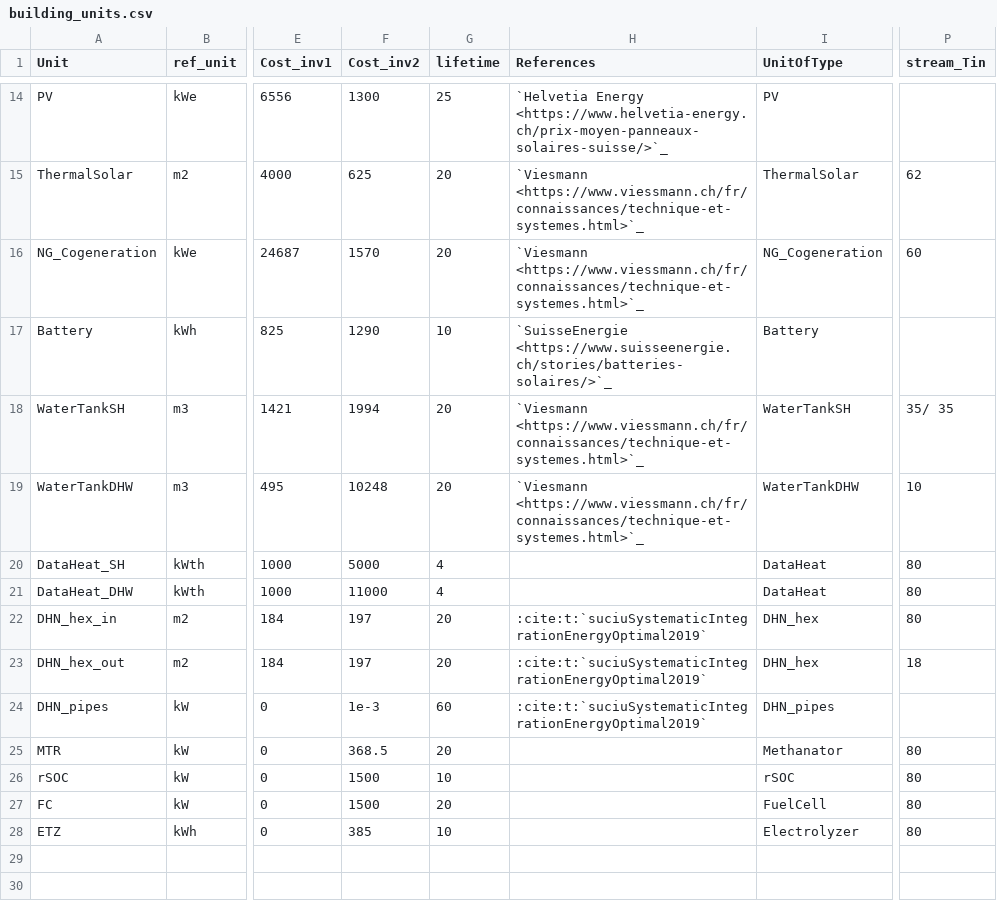
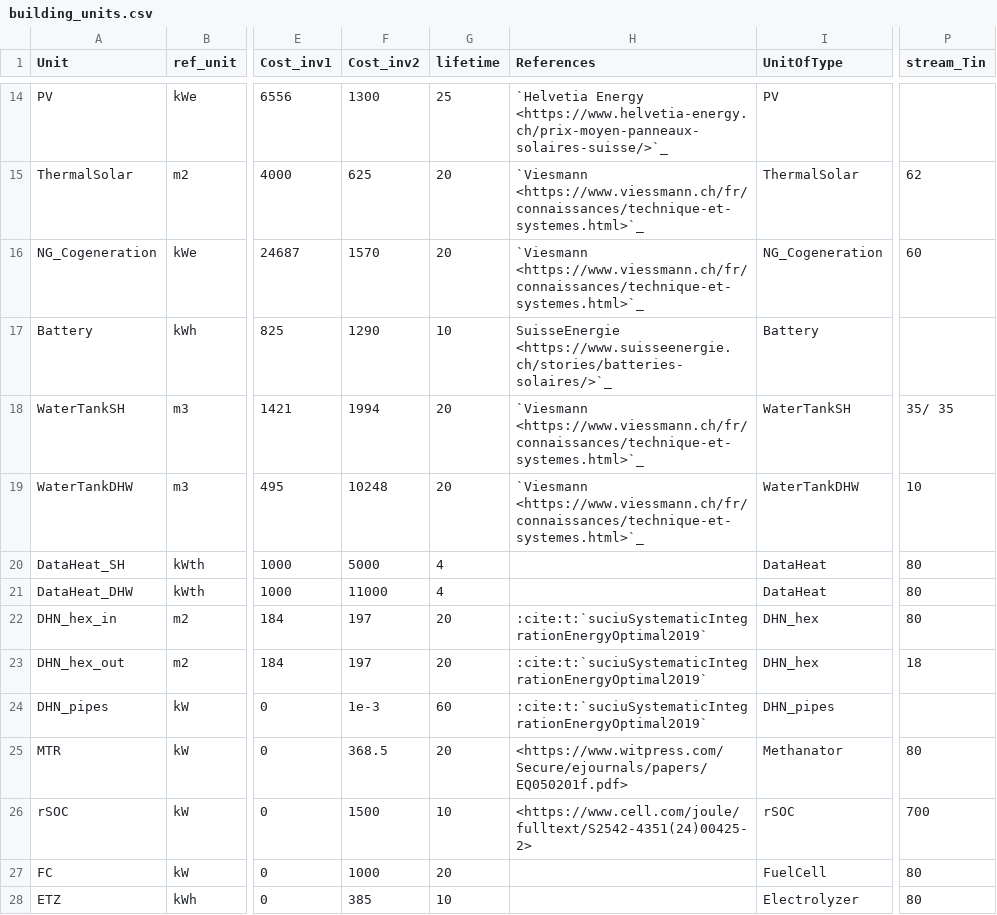
Before and after one commit to IPESE/REHO, a CSV file: reho/data/infrastructure/building_units.csv, drawn as a sheet; only a part is shown, gaps mark what is left out; the diff names each change by its address in the sheet, - before the commit and + after, or states it on an @@ line.

```diff
--- a/reho/data/infrastructure/building_units.csv
+++ b/reho/data/infrastructure/building_units.csv
-H17 (References): `SuisseEnergie <https://www.suisseenergie.ch/stories/batteries-solaires/>`_
+H17 (References): SuisseEnergie <https://www.suisseenergie.ch/stories/batteries-solaires/>`_
-H25 (References): (empty)
+H25 (References): <https://www.witpress.com/Secure/ejournals/papers/EQ050201f.pdf>
-H26 (References): (empty)
+H26 (References): <https://www.cell.com/joule/fulltext/S2542-4351(24)00425-2>
-P26 (stream_Tin): 80
+P26 (stream_Tin): 700
-F27 (Cost_inv2): 1500
+F27 (Cost_inv2): 1000
```
Also changed, not shown: reho/data/infrastructure/building_units_IP.csv, reho/data/infrastructure/district_units.csv, 11 other files.
